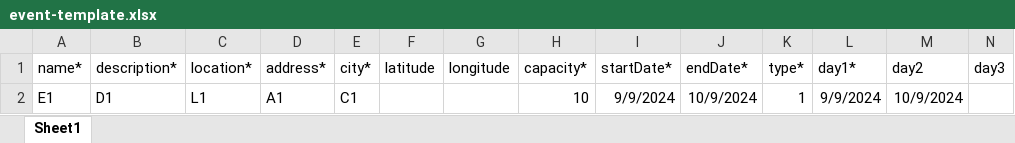
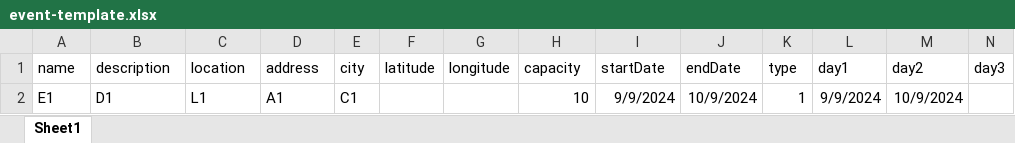
Before and after one commit to jdager8/coordinadora_gestion_eventos, an Excel workbook: src/assets/event-template.xlsx, sheet Sheet1, drawn as a sheet; only a part is shown; values as stored, in another font and other column widths than the file's, no borders; the diff names each change by its address in the sheet, - before the commit and + after, or states it on an @@ line.

Commit message:
Add files via upload

```diff
--- a/src/assets/event-template.xlsx (sheet Sheet1)
+++ b/src/assets/event-template.xlsx (sheet Sheet1)
-A1: name*
+A1: name
-B1: description*
+B1: description
-C1: location*
+C1: location
-D1: address*
+D1: address
-E1: city*
+E1: city
-H1: capacity*
+H1: capacity
-I1: startDate*
+I1: startDate
-J1: endDate*
+J1: endDate
-K1: type*
+K1: type
-L1: day1*
+L1: day1
```
